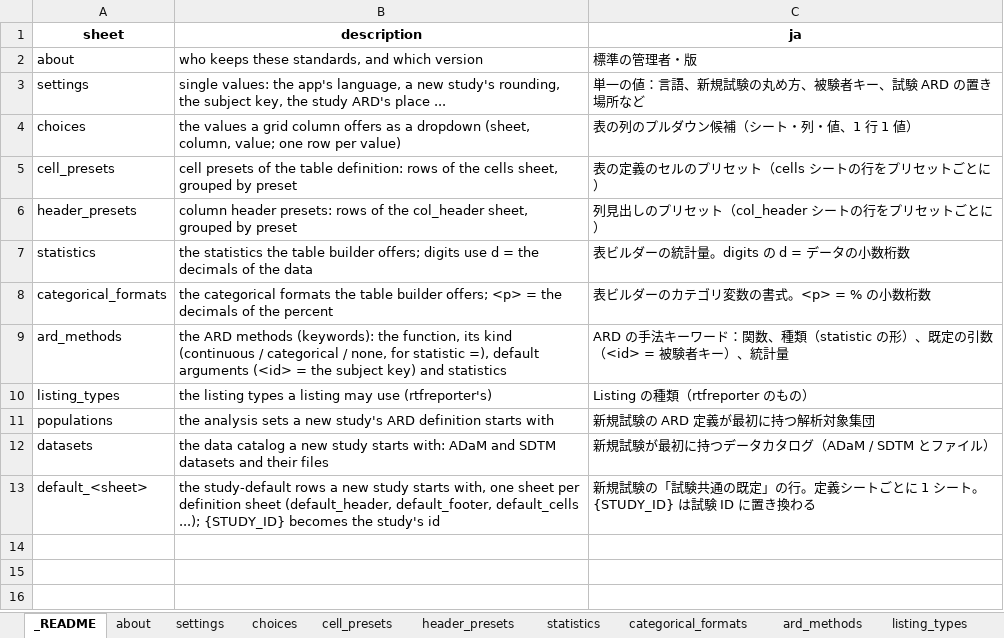
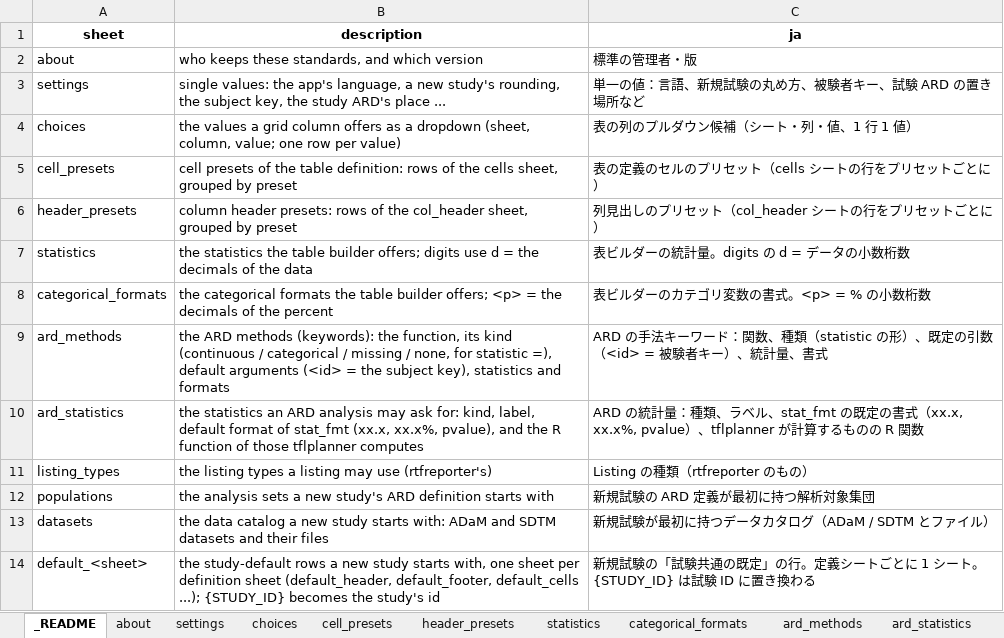
Before and after one commit to ichirio/tflplanner, an Excel workbook: inst/standards/company_standards_draft.xlsx, sheet _README, drawn as a sheet; values as stored, in another font and other column widths than the file's, no borders; the diff names each change by its address in the sheet, - before the commit and + after, or states it on an @@ line.

```diff
--- a/inst/standards/company_standards_draft.xlsx (sheet _README)
+++ b/inst/standards/company_standards_draft.xlsx (sheet _README)
+sheet tab: ard_statistics
-B9 (description): …categorical / none, for statistic =), default arguments (<id> = the subject key) and statistics
+B9 (description): …categorical / missing / none, for statistic =), default arguments (<id> = the subject key), statistics and formats
-C9 (ja): …、統計量
+C9 (ja): …、統計量、書式
+row 10: ard_statistics | the statistics an ARD analysis may ask for: kind, label, default format of stat_fmt (xx.x, xx.x%, pvalue), and the R function of those tflplanner computes | ARD の統計量：種類、ラベル、stat_fmt の既定の書式（xx.x, xx.x%, pvalue）、tflplanner が計算するものの R 関数
```
Also changed, not shown: sheet ard_methods, 9 other files.
